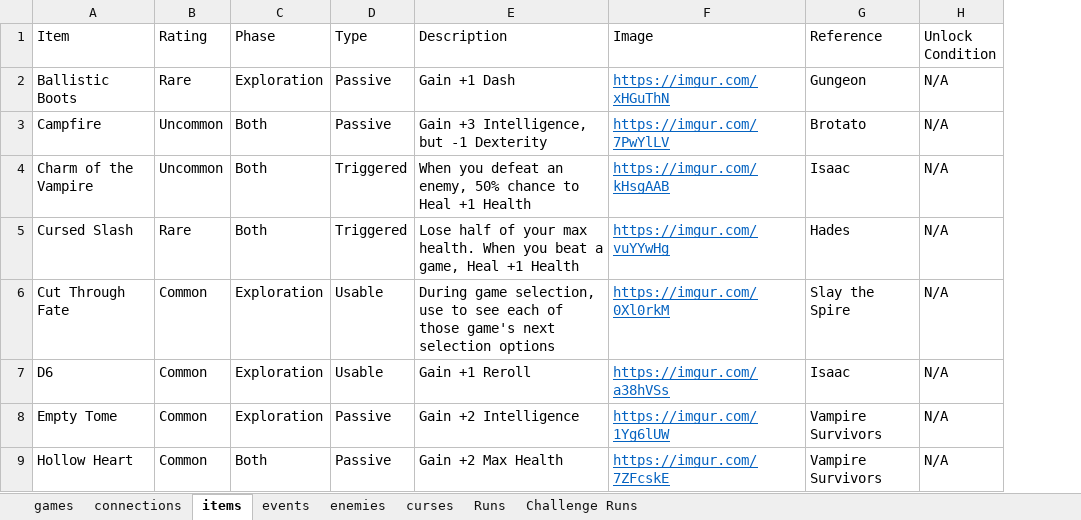
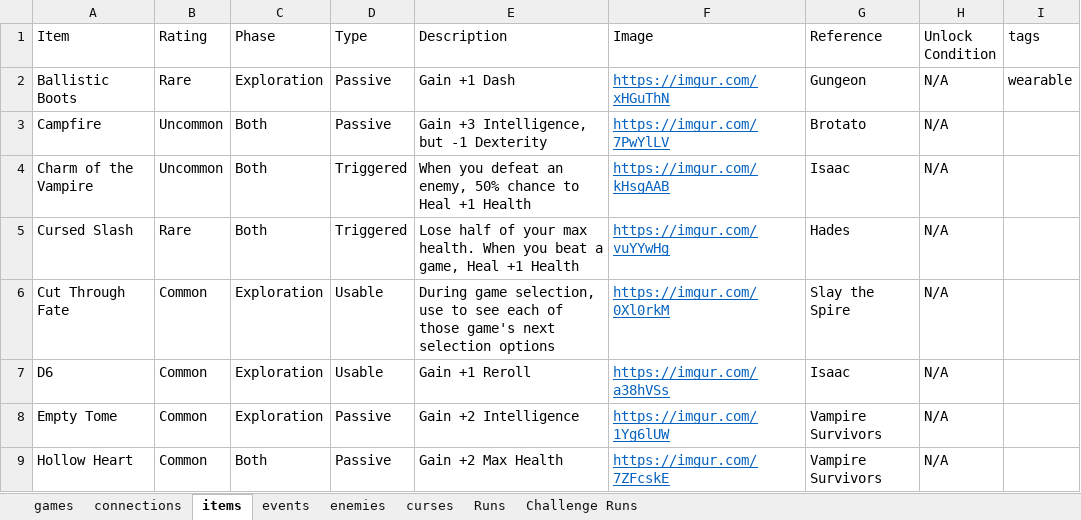
Before and after one commit to batsling/Roguelike-like, an Excel workbook: Roguelikes.xlsx, sheet items, drawn as a sheet; only a part is shown; values as stored, in another font and other column widths than the file's, no borders; table styles not drawn; the diff names each change by its address in the sheet, - before the commit and + after, or states it on an @@ line.

```diff
--- a/Roguelikes.xlsx (sheet items)
+++ b/Roguelikes.xlsx (sheet items)
+column I (tags), row 2: wearable
```
Also changed, not shown: sheet Runs, sheet games.
